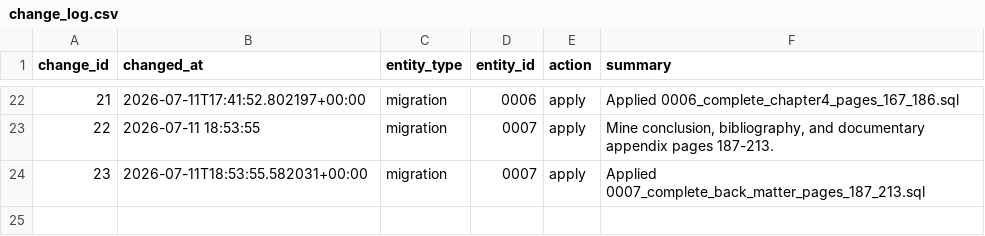
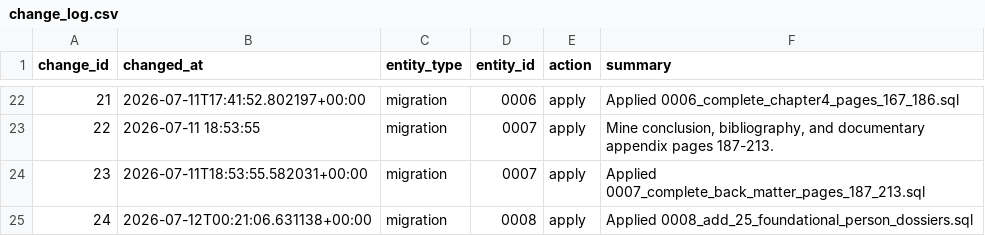
Before and after one commit to amirihoss-eng/Gharagozloo-Historical-Archive, a CSV file: Gharagozloo_Historical_Archive_v1_0_chapter3_complete/exports/change_log.csv, drawn as a sheet; only a part is shown, gaps mark what is left out; the diff names each change by its address in the sheet, - before the commit and + after, or states it on an @@ line.

```diff
--- a/Gharagozloo_Historical_Archive_v1_0_chapter3_complete/exports/change_log.csv
+++ b/Gharagozloo_Historical_Archive_v1_0_chapter3_complete/exports/change_log.csv
+row 25: 24 | 2026-07-12T00:21:06.631138+00:00 | migration | 0008 | apply | Applied 0008_add_25_foundational_person_dossiers.sql
```
Also changed, not shown: Gharagozloo_Historical_Archive_v1_0_chapter3_complete/exports/metadata.csv, Gharagozloo_Historical_Archive_v1_0_chapter3_complete/exports/schema_migrations.csv, 31 other files.
